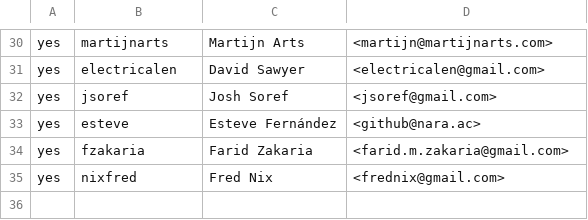
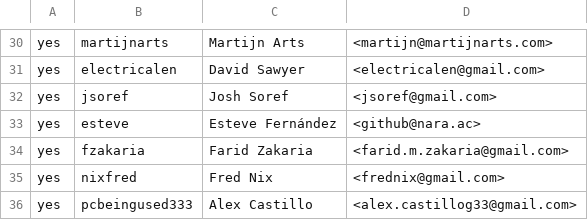
Before and after one commit to flox/flox, a CSV file: .github/CONTRIBUTORS.csv, drawn as a sheet; only a part is shown, gaps mark what is left out; the diff names each change by its address in the sheet, - before the commit and + after, or states it on an @@ line.

Commit message:
chore: add CLA entry for pcbeingused333
Signed-off-by: Alex Castillo <alex.castillog33@gmail.com>

```diff
--- a/.github/CONTRIBUTORS.csv
+++ b/.github/CONTRIBUTORS.csv
+row 36: yes | pcbeingused333 | Alex Castillo | <alex.castillog33@gmail.com>
```
